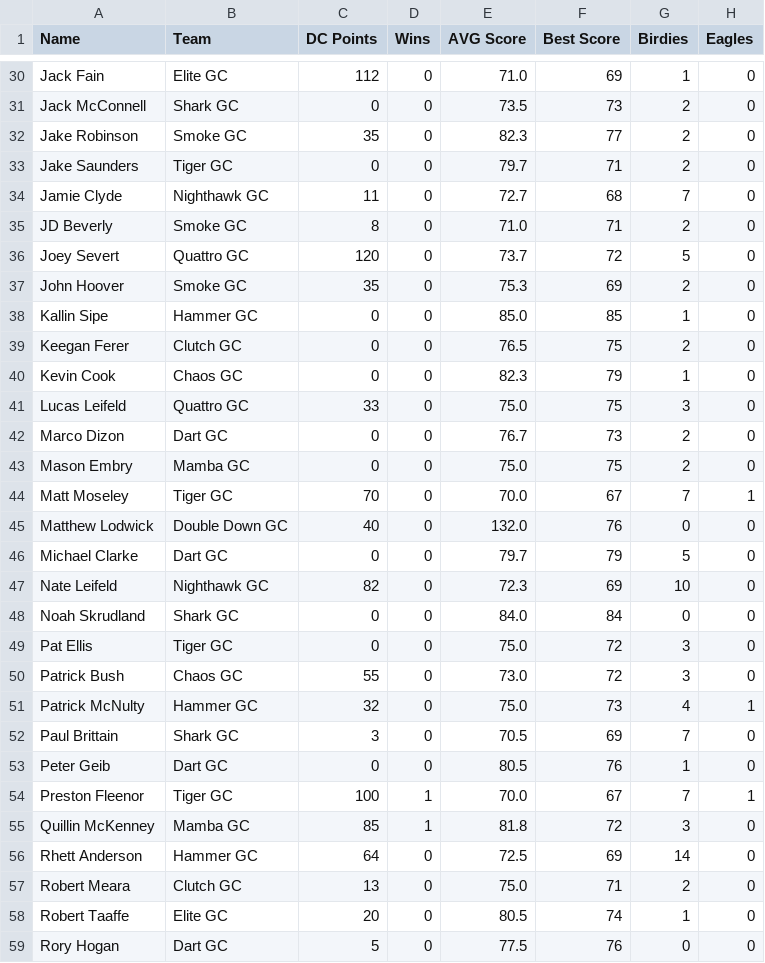
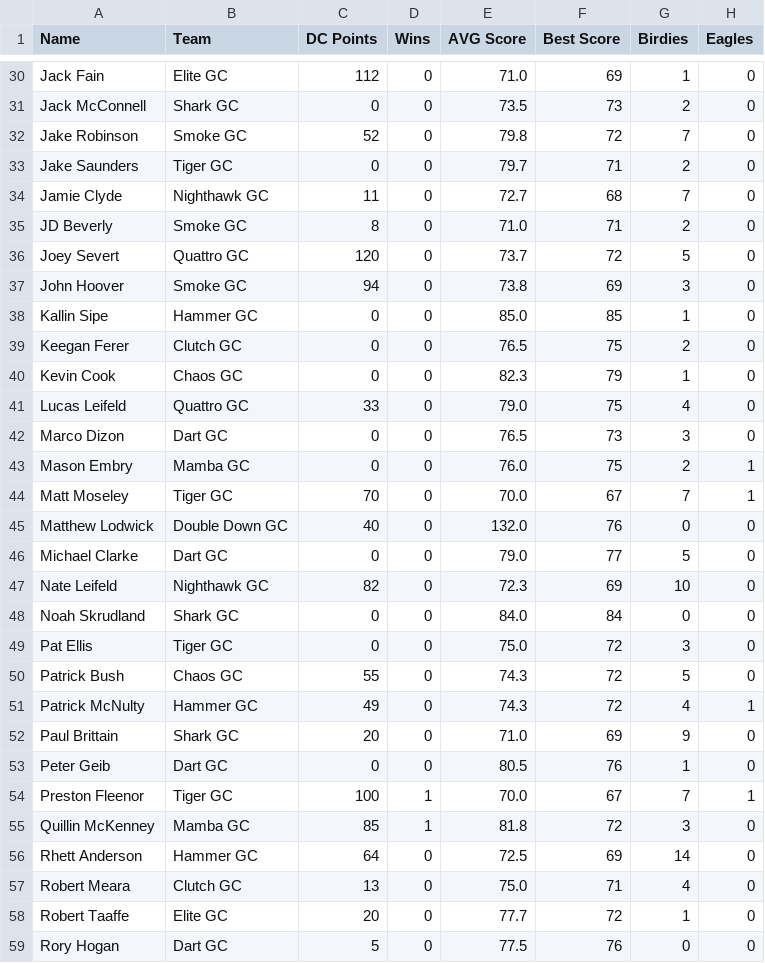
Before and after one commit to ryanwaters-creative/LST_X_Cup_Data, a CSV file: 2026_IND_Stats.csv, drawn as a sheet; only a part is shown, gaps mark what is left out; the diff covers the shown part only.

Commit message:
Update 2026_IND_Stats.csv

```diff
--- a/2026_IND_Stats.csv
+++ b/2026_IND_Stats.csv
@@ -31,3 +31,3 @@ Jack Fain,Elite GC,112,0,71.0,69,1,0
 Jack McConnell,Shark GC,0,0,73.5,73,2,0
-Jake Robinson,Smoke GC,35,0,82.3,77,2,0
+Jake Robinson,Smoke GC,52,0,79.8,72,7,0
 Jake Saunders,Tiger GC,0,0,79.7,71,2,0
@@ -36,3 +36,3 @@ JD Beverly,Smoke GC,8,0,71.0,71,2,0
 Joey Severt,Quattro GC,120,0,73.7,72,5,0
-John Hoover,Smoke GC,35,0,75.3,69,2,0
+John Hoover,Smoke GC,94,0,73.8,69,3,0
 Kallin Sipe,Hammer GC,0,0,85.0,85,1,0
@@ -40,8 +40,8 @@ Keegan Ferer,Clutch GC,0,0,76.5,75,2,0
 Kevin Cook,Chaos GC,0,0,82.3,79,1,0
-Lucas Leifeld,Quattro GC,33,0,75.0,75,3,0
-Marco Dizon,Dart GC,0,0,76.7,73,2,0
-Mason Embry,Mamba GC,0,0,75.0,75,2,0
+Lucas Leifeld,Quattro GC,33,0,79.0,75,4,0
+Marco Dizon,Dart GC,0,0,76.5,73,3,0
+Mason Embry,Mamba GC,0,0,76.0,75,2,1
 Matt Moseley,Tiger GC,70,0,70.0,67,7,1
 Matthew Lodwick,Double Down GC,40,0,132.0,76,0,0
-Michael Clarke,Dart GC,0,0,79.7,79,5,0
+Michael Clarke,Dart GC,0,0,79.0,77,5,0
 Nate Leifeld,Nighthawk GC,82,0,72.3,69,10,0
@@ -49,5 +49,5 @@ Noah Skrudland,Shark GC,0,0,84.0,84,0,0
 Pat Ellis,Tiger GC,0,0,75.0,72,3,0
-Patrick Bush,Chaos GC,55,0,73.0,72,3,0
-Patrick McNulty,Hammer GC,32,0,75.0,73,4,1
-Paul Brittain,Shark GC,3,0,70.5,69,7,0
+Patrick Bush,Chaos GC,55,0,74.3,72,5,0
+Patrick McNulty,Hammer GC,49,0,74.3,72,4,1
+Paul Brittain,Shark GC,20,0,71.0,69,9,0
 Peter Geib,Dart GC,0,0,80.5,76,1,0
@@ -56,4 +56,4 @@ Quillin McKenney,Mamba GC,85,1,81.8,72,3,0
 Rhett Anderson,Hammer GC,64,0,72.5,69,14,0
-Robert Meara,Clutch GC,13,0,75.0,71,2,0
-Robert Taaffe,Elite GC,20,0,80.5,74,1,0
+Robert Meara,Clutch GC,13,0,75.0,71,4,0
+Robert Taaffe,Elite GC,20,0,77.7,72,1,0
 Rory Hogan,Dart GC,5,0,77.5,76,0,0
```
Also changed, not shown: 49 edited cells elsewhere in this file.
